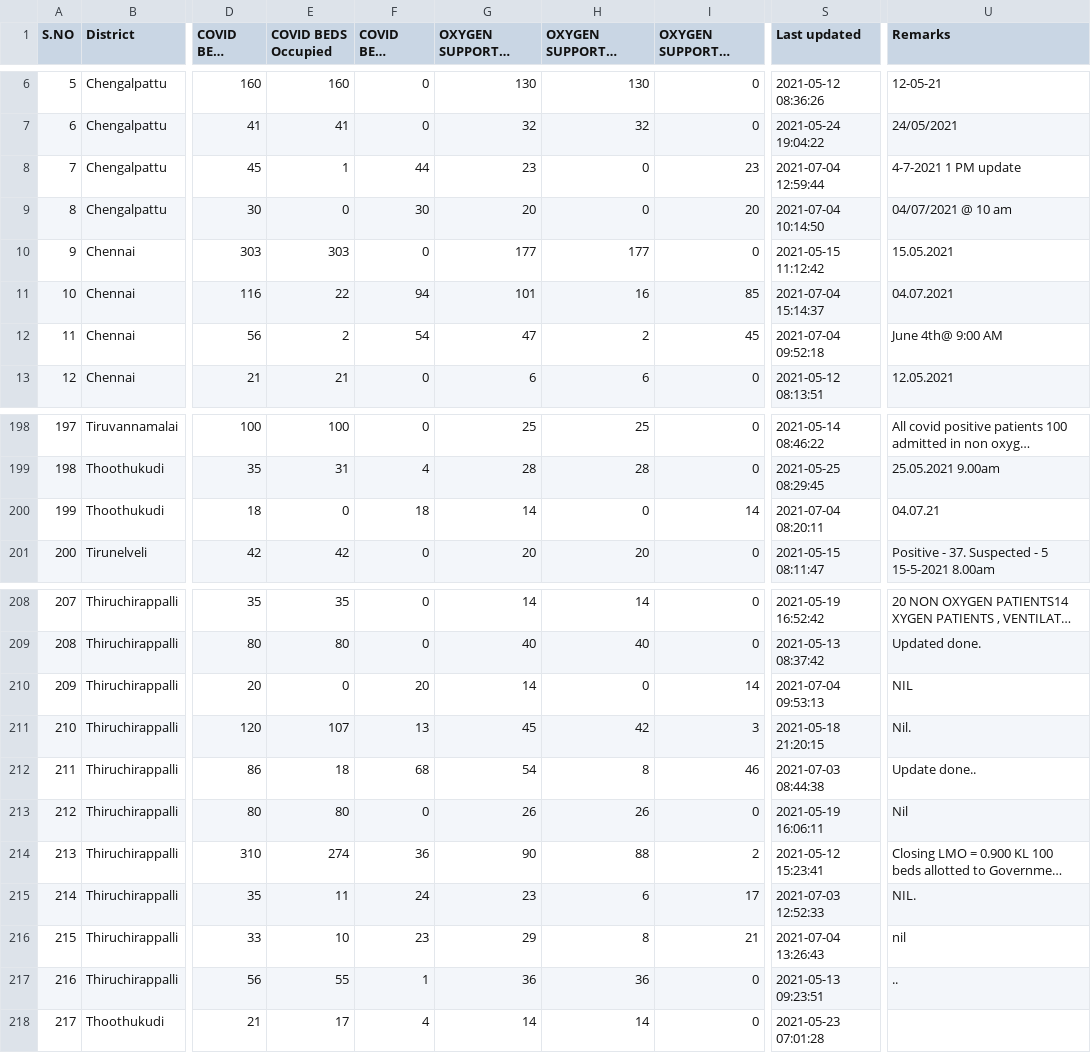
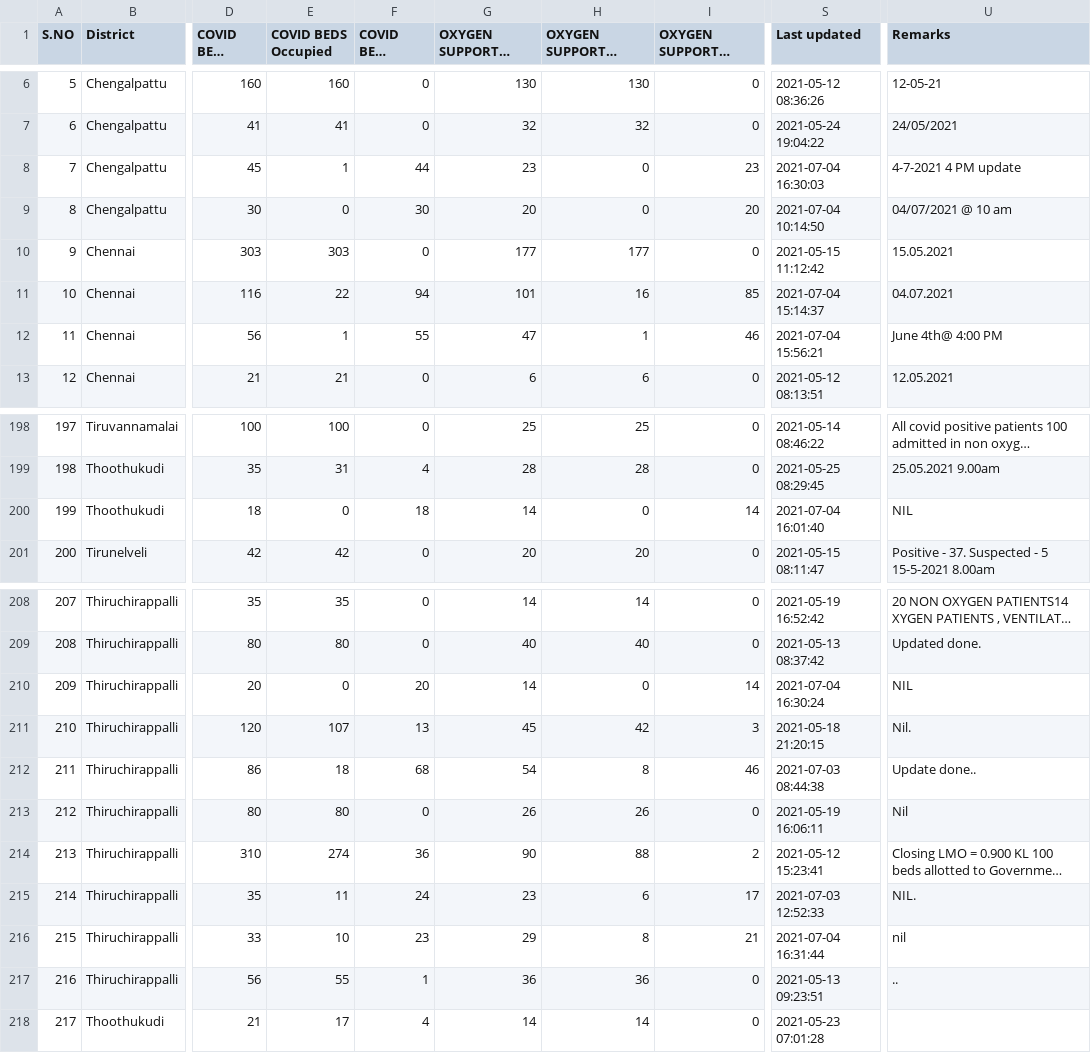
Before and after one commit to stopcoronatn/stopcoronatn.github.io, a CSV file: data/beds.csv, drawn as a sheet; only a part is shown, gaps mark what is left out; long unchanged cells end in …; the diff names each change by its address in the sheet, - before the commit and + after, or states it on an @@ line.

```diff
--- a/data/beds.csv
+++ b/data/beds.csv
-S8 (Last updated): 2021-07-04 12:59:44
+S8 (Last updated): 2021-07-04 16:30:03
-U8 (Remarks): 4-7-2021 1 PM update
+U8 (Remarks): 4-7-2021 4 PM update
-E12 (COVID BEDS Occupied): 2
+E12 (COVID BEDS Occupied): 1
-F12 (COVID BEDS Vacant): 54
+F12 (COVID BEDS Vacant): 55
-H12 (OXYGEN SUPPORTED BEDS Occupied): 2
+H12 (OXYGEN SUPPORTED BEDS Occupied): 1
-I12 (OXYGEN SUPPORTED BEDS Vacant): 45
+I12 (OXYGEN SUPPORTED BEDS Vacant): 46
-S12 (Last updated): 2021-07-04 09:52:18
+S12 (Last updated): 2021-07-04 15:56:21
-U12 (Remarks): June 4th@ 9:00 AM
+U12 (Remarks): June 4th@ 4:00 PM
-S200 (Last updated): 2021-07-04 08:20:11
+S200 (Last updated): 2021-07-04 16:01:40
-U200 (Remarks): 04.07.21
+U200 (Remarks): NIL
-S210 (Last updated): 2021-07-04 09:53:13
+S210 (Last updated): 2021-07-04 16:30:24
-S216 (Last updated): 2021-07-04 13:26:43
+S216 (Last updated): 2021-07-04 16:31:44
```
